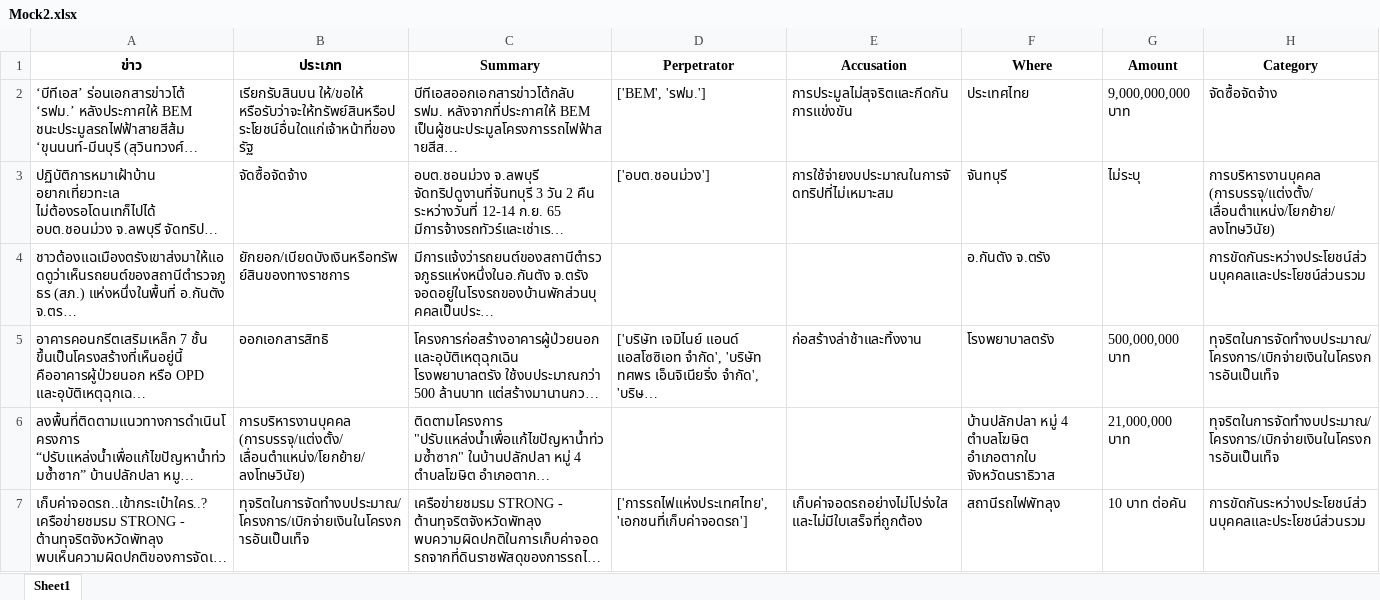
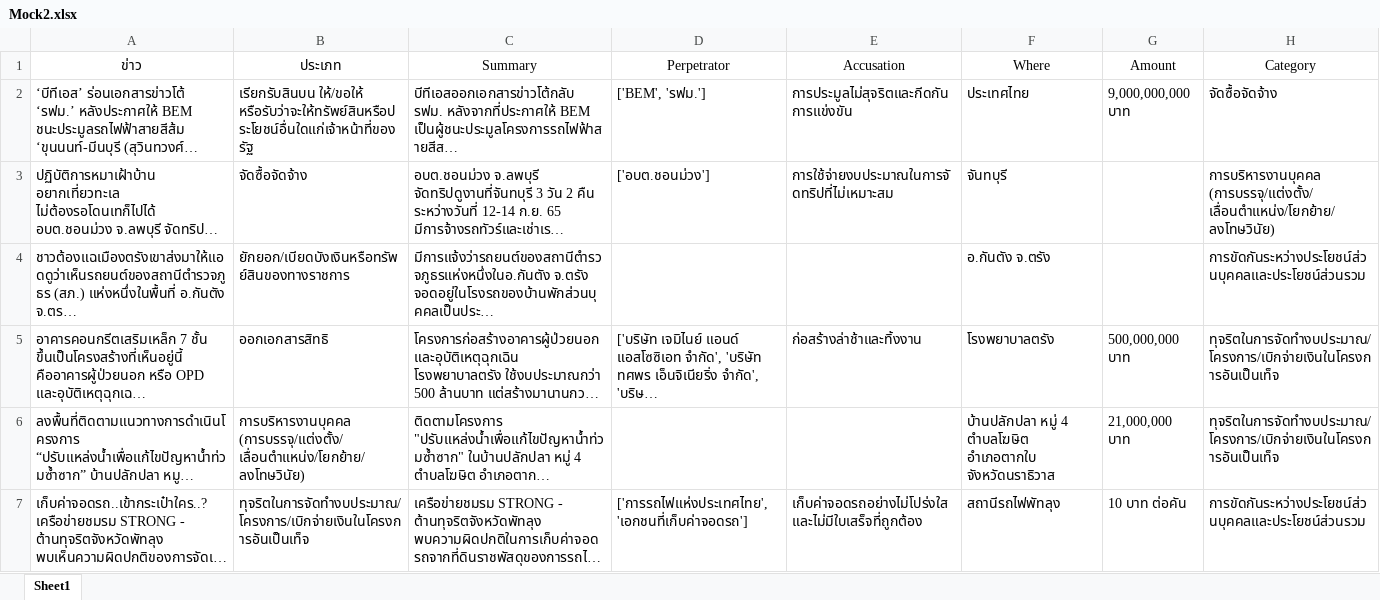
Before and after one commit to suppakitjom/VAP-LLM-Compliant-Handler, an Excel workbook: Mock2.xlsx, sheet Sheet1, drawn as a sheet; only a part is shown; long unchanged cells end in …; values as stored, in another font and other column widths than the file's, no borders; the diff names each change by its address in the sheet, - before the commit and + after, or states it on an @@ line.

```diff
--- a/Mock2.xlsx (sheet Sheet1)
+++ b/Mock2.xlsx (sheet Sheet1)
-A1:H1 bold: on
+A1:H1 bold: off
-G3 (Amount): ไม่ระบุ
+G3 (Amount): (empty)
```
Also changed, not shown: 3 other files.
